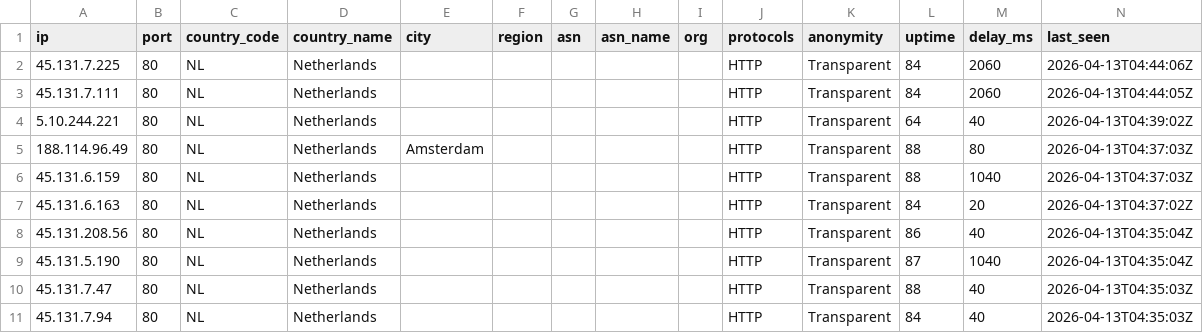
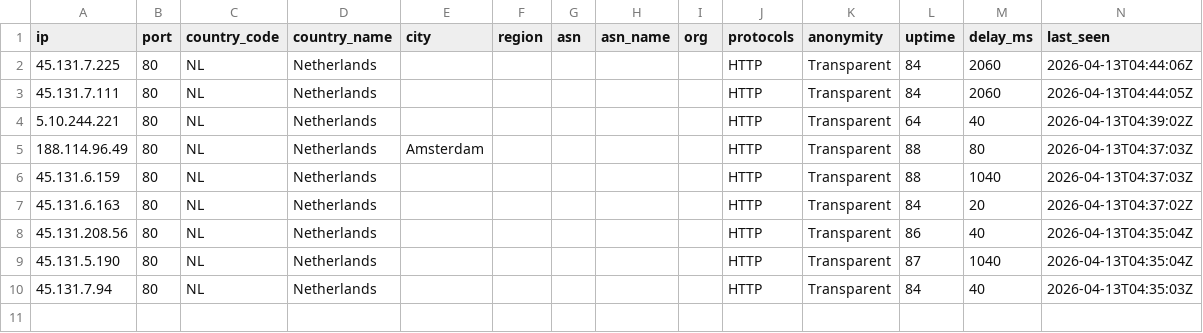
Before and after one commit to newbie-learn-coding/free-proxy-list, a CSV file: proxies/countries/NL/data.csv, drawn as a sheet.

```diff
--- a/proxies/countries/NL/data.csv
+++ b/proxies/countries/NL/data.csv
@@ -9,3 +9,2 @@ ip,port,country_code,country_name,city,region,asn,asn_name,org,protocols,anonymi
 45.131.5.190,80,NL,Netherlands,,,,,,HTTP,Transparent,87,1040,2026-04-13T04:35:04Z
-45.131.7.47,80,NL,Netherlands,,,,,,HTTP,Transparent,88,40,2026-04-13T04:35:03Z
 45.131.7.94,80,NL,Netherlands,,,,,,HTTP,Transparent,84,40,2026-04-13T04:35:03Z
```
Also changed, not shown: proxies/all/data.csv, proxies/countries/FR/data.csv, 29 other files.
